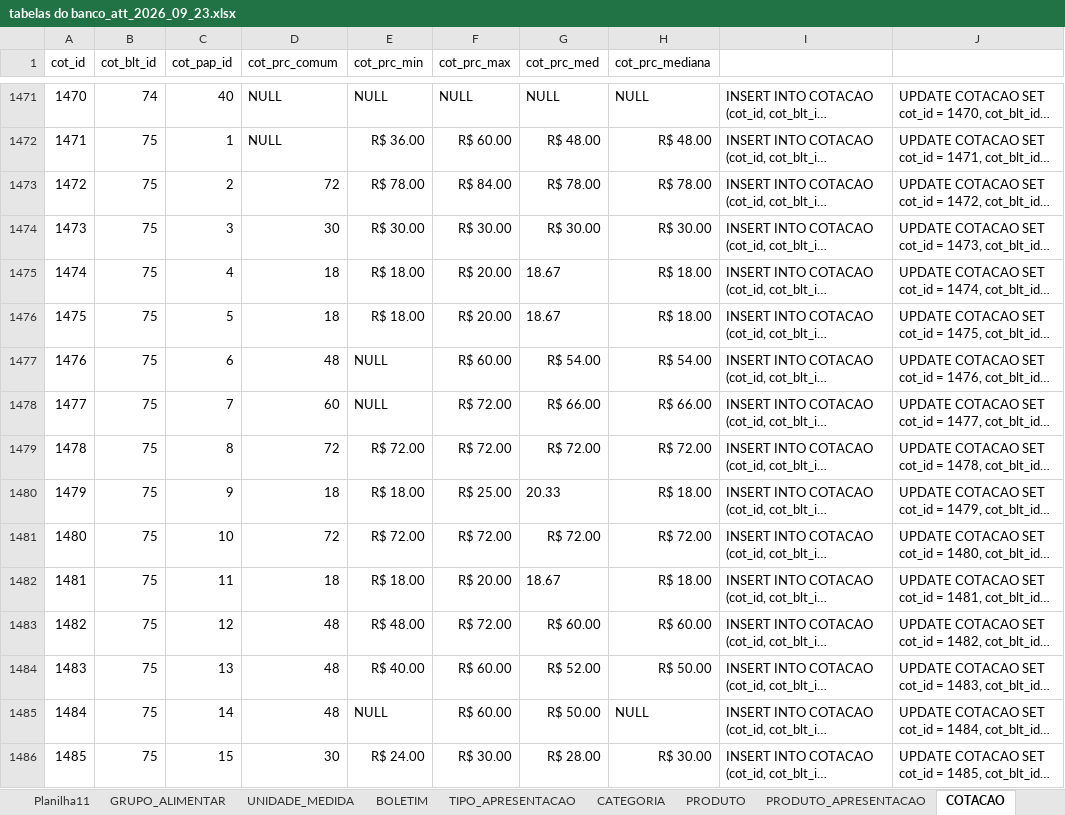
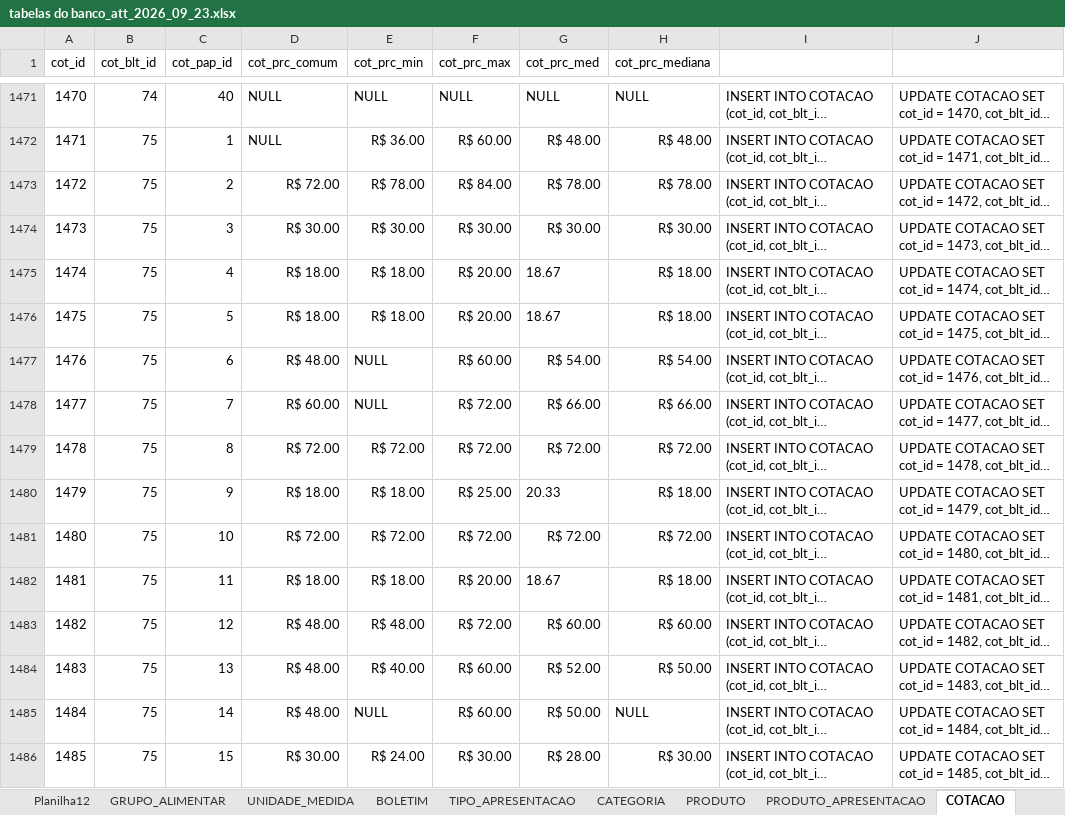
Before and after one commit to Granchamps/Lab_Banco_NUPPA, an Excel workbook: tabelas do banco_att_2026_09_23.xlsx, sheet COTACAO, drawn as a sheet; only a part is shown, gaps mark what is left out; long unchanged cells end in …; values as stored, in another font and other column widths than the file's, no borders; charts and pictures not drawn; the diff covers the shown part only; the diff names each change by its address in the sheet, - before the commit and + after, or states it on an @@ line.

```diff
--- a/tabelas do banco_att_2026_09_23.xlsx (sheet COTACAO)
+++ b/tabelas do banco_att_2026_09_23.xlsx (sheet COTACAO)
+sheet tab: Planilha12
-D1473 (cot_prc_comum): 72
+D1473 (cot_prc_comum): R$ 72.00
-D1474 (cot_prc_comum): 30
+D1474 (cot_prc_comum): R$ 30.00
-D1475:D1476 (cot_prc_comum): 18
+D1475:D1476 (cot_prc_comum): R$ 18.00
-D1477 (cot_prc_comum): 48
+D1477 (cot_prc_comum): R$ 48.00
-D1478 (cot_prc_comum): 60
+D1478 (cot_prc_comum): R$ 60.00
-D1479 (cot_prc_comum): 72
+D1479 (cot_prc_comum): R$ 72.00
-D1480 (cot_prc_comum): 18
+D1480 (cot_prc_comum): R$ 18.00
-D1481 (cot_prc_comum): 72
+D1481 (cot_prc_comum): R$ 72.00
-D1482 (cot_prc_comum): 18
+D1482 (cot_prc_comum): R$ 18.00
-D1483:D1485 (cot_prc_comum): 48
+D1483:D1485 (cot_prc_comum): R$ 48.00
-D1486 (cot_prc_comum): 30
+D1486 (cot_prc_comum): R$ 30.00
```
Also changed, not shown: 107 edited cells elsewhere in this sheet, sheet BOLETIM, sheet Boletins Nuppa Site, charts or pictures.
